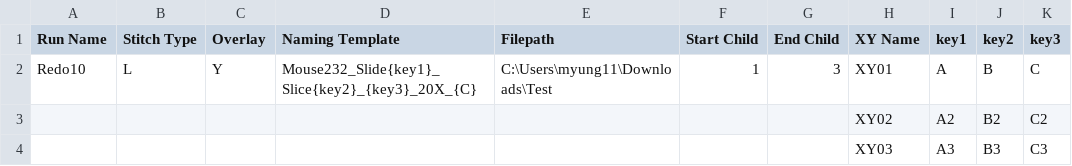
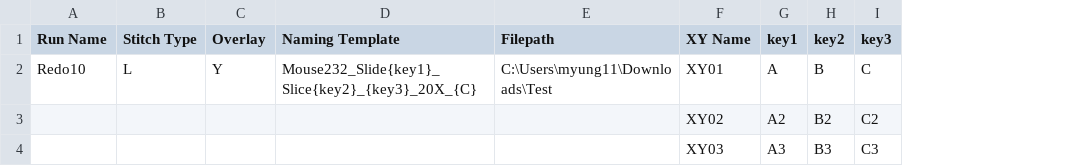
Before and after one commit to Solarrixs/keyence-auto-namer, a CSV file: Book1.csv, drawn as a sheet; the diff names each change by its address in the sheet, - before the commit and + after, or states it on an @@ line.

```diff
--- a/Book1.csv
+++ b/Book1.csv
-column F (Start Child), row 2: 1
-column G (End Child), row 2: 3
```
Also changed, not shown: 4 other files.
